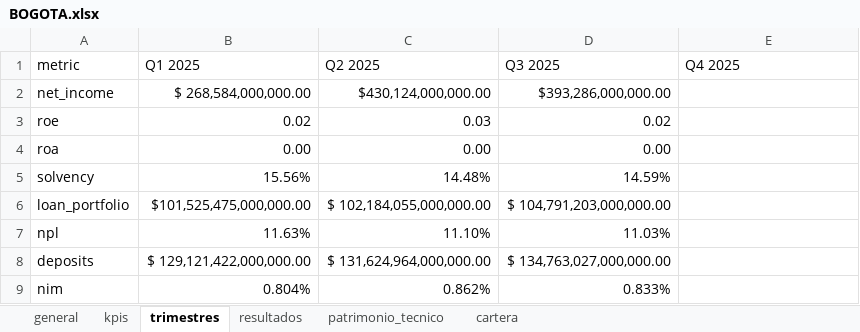
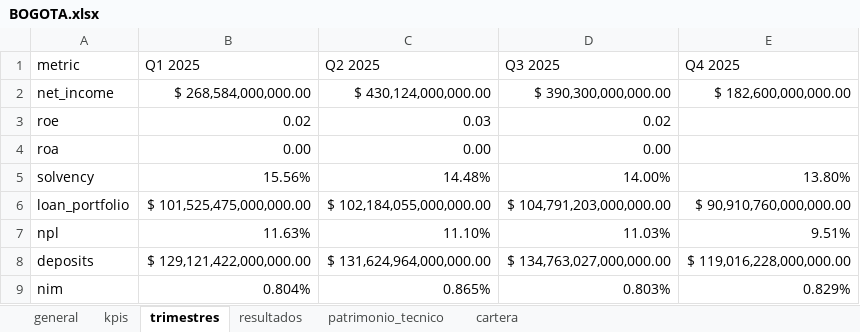
Before and after one commit to johansmunoz/financial-companies-dashboard, an Excel workbook: BOGOTA/BOGOTA.xlsx, sheet trimestres, drawn as a sheet; values as stored, in another font and other column widths than the file's, no borders; the diff names each change by its address in the sheet, - before the commit and + after, or states it on an @@ line.

```diff
--- a/BOGOTA/BOGOTA.xlsx (sheet trimestres)
+++ b/BOGOTA/BOGOTA.xlsx (sheet trimestres)
-C2 (Q2 2025): $430,124,000,000.00
+C2 (Q2 2025): $ 430,124,000,000.00
-D2 (Q3 2025): $393,286,000,000.00
+D2 (Q3 2025): $ 390,300,000,000.00
-E2 (Q4 2025): (empty)
+E2 (Q4 2025): $ 182,600,000,000.00
-D5 (Q3 2025): 14.59%
+D5 (Q3 2025): 14.00%
-E5 (Q4 2025): (empty)
+E5 (Q4 2025): 13.80%
-B6 (Q1 2025): $101,525,475,000,000.00
+B6 (Q1 2025): $ 101,525,475,000,000.00
-E6 (Q4 2025): (empty)
+E6 (Q4 2025): $ 90,910,760,000,000.00
-E7 (Q4 2025): (empty)
+E7 (Q4 2025): 9.51%
-E8 (Q4 2025): (empty)
+E8 (Q4 2025): $ 119,016,228,000,000.00
-C9 (Q2 2025): 0.862%
+C9 (Q2 2025): 0.865%
-D9 (Q3 2025): 0.833%
+D9 (Q3 2025): 0.803%
-E9 (Q4 2025): (empty)
+E9 (Q4 2025): 0.829%
```
Also changed, not shown: sheet resultados, formulas that keep their value.
